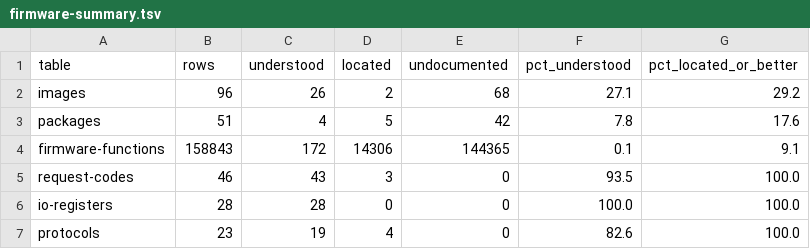
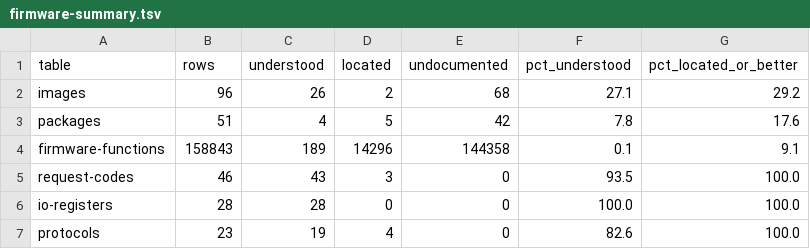
Before and after one commit to jamesbraid/sysco, a TSV file: docs/inventory/firmware-summary.tsv, drawn as a sheet.

Commit message:
docs/l1: read the second-bank bus lock, byte transfer and signal table helpers
Covers the I2C bus take and release routines, the locked and unlocked
read and write wrappers, the double-to-integer conversion, the task
check and the helpers that read the 24-byte signal record table.

```diff
--- a/docs/inventory/firmware-summary.tsv
+++ b/docs/inventory/firmware-summary.tsv
@@ -3,3 +3,3 @@ images	96	26	2	68	27.1	29.2
 packages	51	4	5	42	7.8	17.6
-firmware-functions	158843	172	14306	144365	0.1	9.1
+firmware-functions	158843	189	14296	144358	0.1	9.1
 request-codes	46	43	3	0	93.5	100.0
```
Also changed, not shown: 3 other files.
